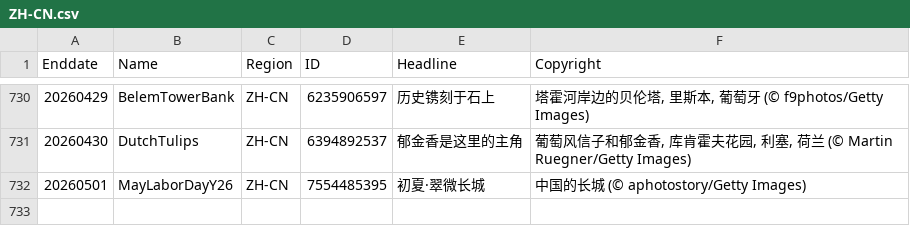
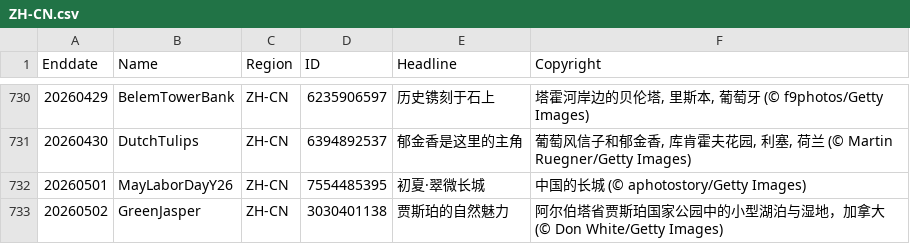
Before and after one commit to taumasyang/imageArchive, a CSV file: metadata/ZH-CN.csv, drawn as a sheet; only a part is shown, gaps mark what is left out.

```diff
--- a/metadata/ZH-CN.csv
+++ b/metadata/ZH-CN.csv
@@ -732 +732,2 @@ Enddate,Name,Region,ID,Headline,Copyright
 20260501,MayLaborDayY26,ZH-CN,7554485395,"初夏·翠微长城","中国的长城 (© aphotostory/Getty Images)"
+20260502,GreenJasper,ZH-CN,3030401138,"贾斯珀的自然魅力","阿尔伯塔省贾斯珀国家公园中的小型湖泊与湿地，加拿大 (© Don White/Getty Images)"
```
Also changed, not shown: metadata/DE-DE.csv, metadata/EN-GB.csv, 11 other files.
